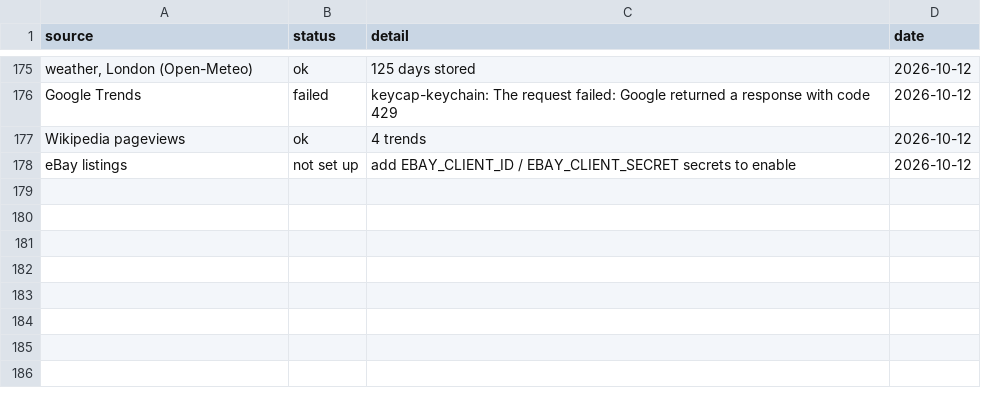
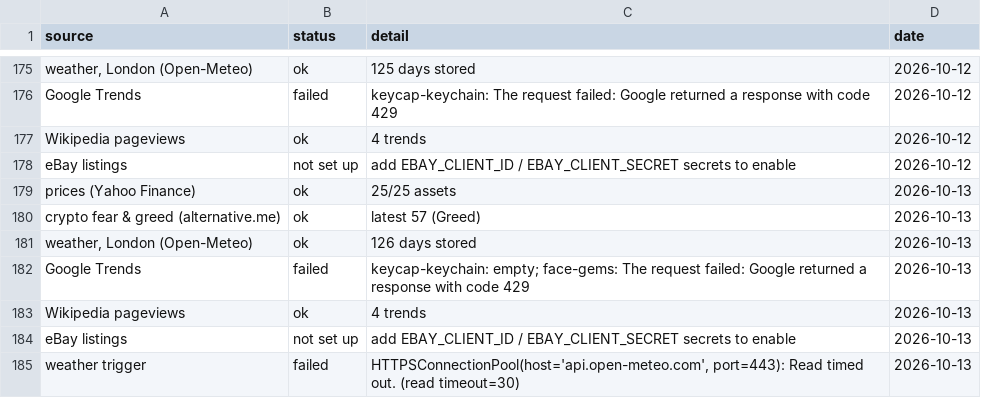
Before and after one commit to akastudiogdrive-droid/coin, a CSV file: data/run_log.csv, drawn as a sheet; only a part is shown, gaps mark what is left out; the diff names each change by its address in the sheet, - before the commit and + after, or states it on an @@ line.

```diff
--- a/data/run_log.csv
+++ b/data/run_log.csv
+row 179: prices (Yahoo Finance) | ok | 25/25 assets | 2026-10-13
+row 180: crypto fear & greed (alternative.me) | ok | latest 57 (Greed) | 2026-10-13
+row 181: weather, London (Open-Meteo) | ok | 126 days stored | 2026-10-13
+row 182: Google Trends | failed | keycap-keychain: empty; face-gems: The request failed: Google returned a response with code 429 | 2026-10-13
+row 183: Wikipedia pageviews | ok | 4 trends | 2026-10-13
+row 184: eBay listings | not set up | add EBAY_CLIENT_ID / EBAY_CLIENT_SECRET secrets to enable | 2026-10-13
+row 185: weather trigger | failed | HTTPSConnectionPool(host='api.open-meteo.com', port=443): Read timed out. (read timeout=30) | 2026-10-13
```
Also changed, not shown: data/prices/KO.csv, data/prices/NVDA.csv, 31 other files.
